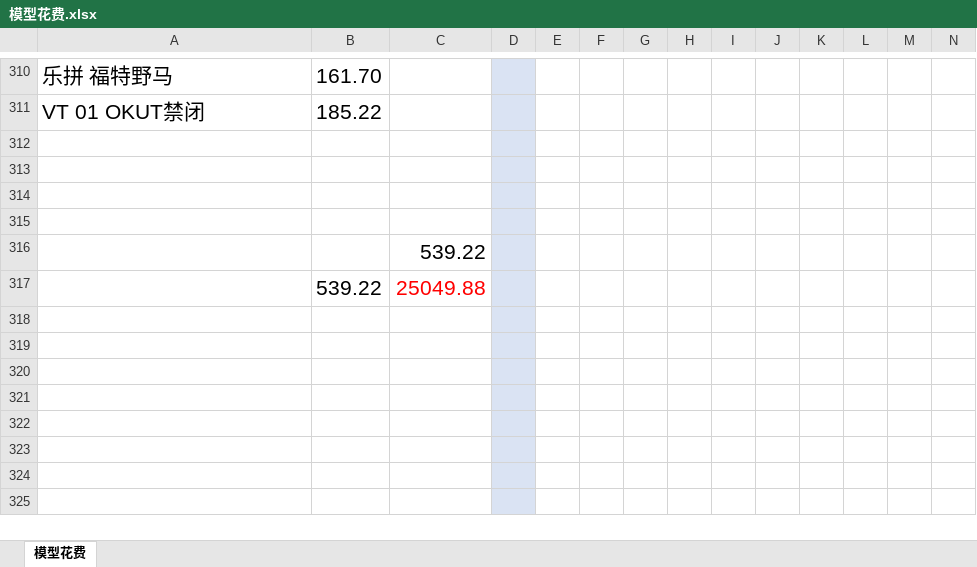
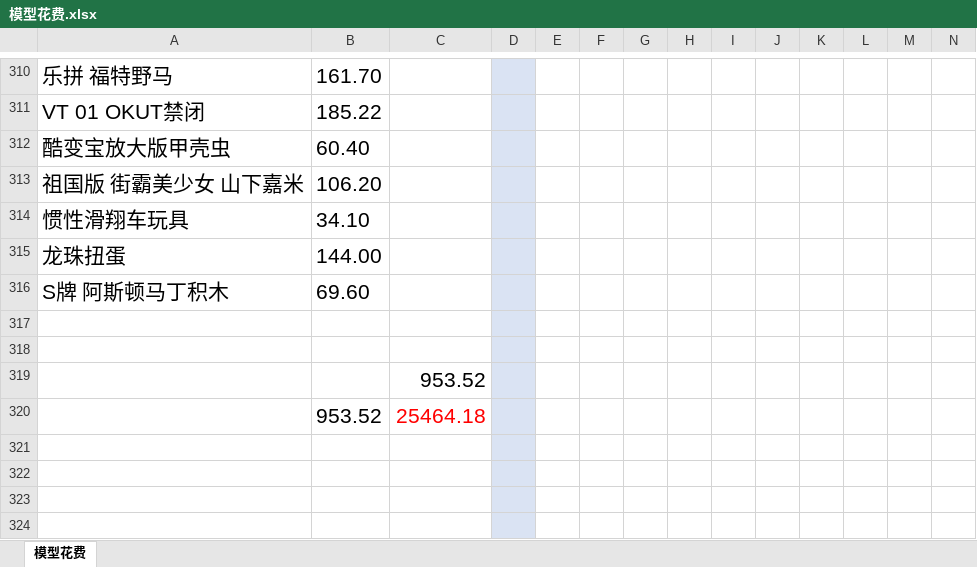
Before and after one commit to wlq82882984/RankTest, an Excel workbook: 健身文档/模型花费.xlsx, sheet 模型花费, drawn as a sheet; only a part is shown, gaps mark what is left out; the shorter side is filled out with more unchanged rows; values as stored, in another font and other column widths than the file's, no borders; removed rows and columns are numbered as before the commit, all else as after; rows hold the shown columns only; the diff names each change by its address in the sheet, - before the commit and + after, or states it on an @@ line.

Commit message:
no message

```diff
--- a/健身文档/模型花费.xlsx (sheet 模型花费)
+++ b/健身文档/模型花费.xlsx (sheet 模型花费)
+row 312: 酷变宝放大版甲壳虫 | 60.40
+row 313: 祖国版 街霸美少女 山下嘉米 | 106.20
+row 314: 惯性滑翔车玩具 | 34.10
+row 315: 龙珠扭蛋 | 144.00
+row 316: S牌 阿斯顿马丁积木 | 69.60
-row 314: (empty)
-row 315: (empty)
-C319: 539.22
+C319: 953.52
-row 317:  | 539.22 | 25049.88
+row 320:  | 953.52 | 25464.18
```
